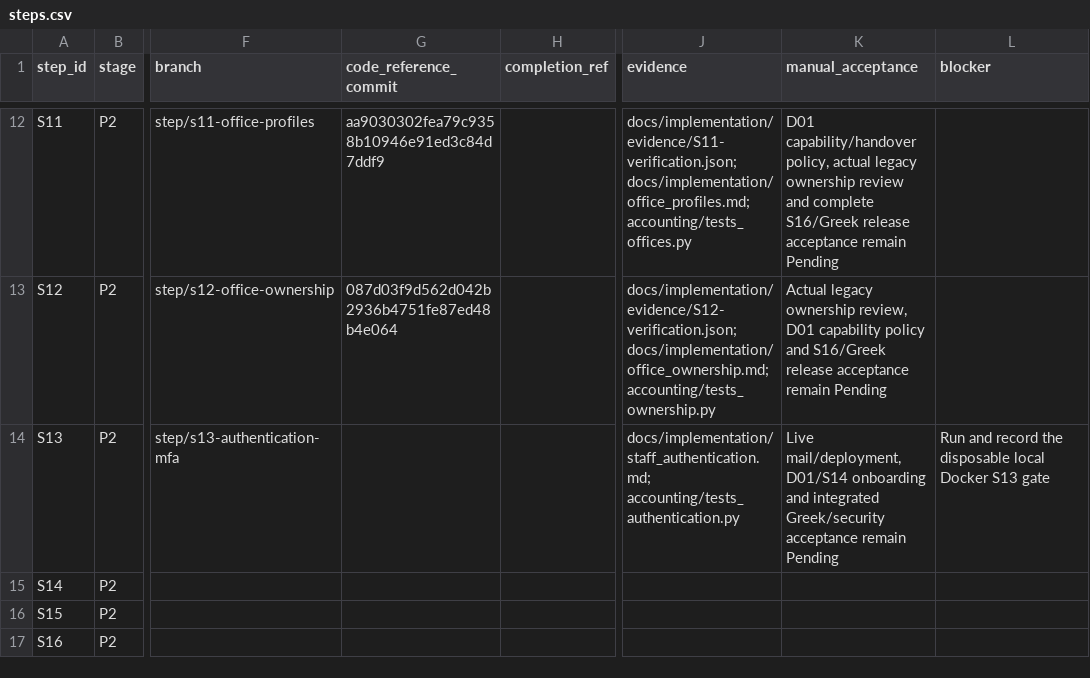
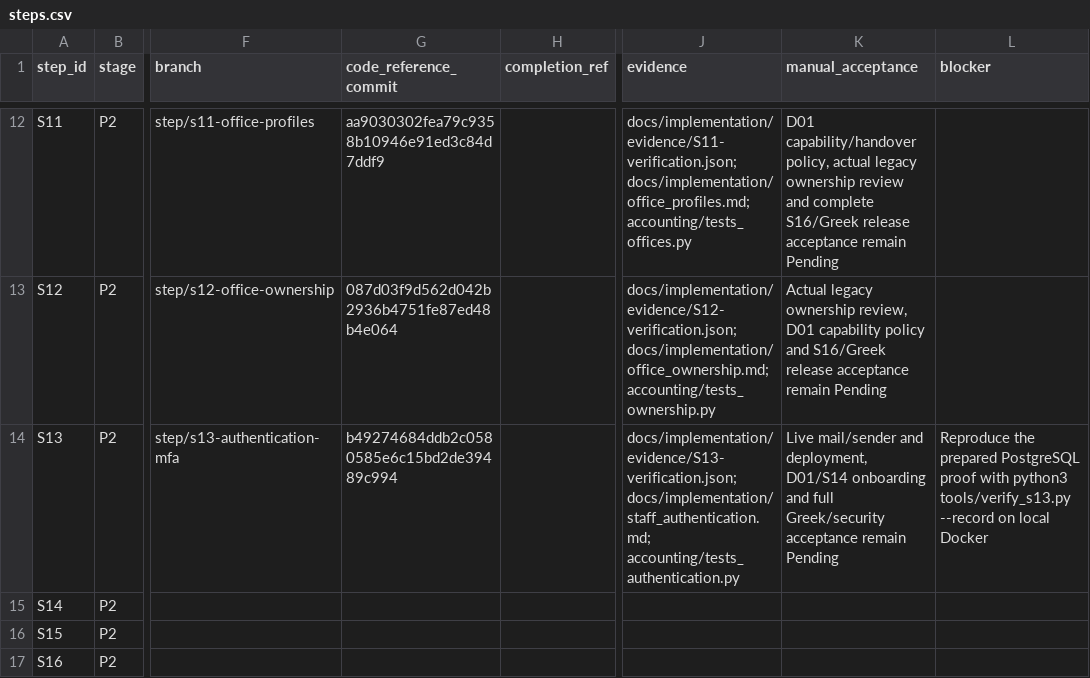
Before and after one commit to vtsakan/accounting_platform, a CSV file: docs/implementation/steps.csv, drawn as a sheet; only a part is shown, gaps mark what is left out; the diff names each change by its address in the sheet, - before the commit and + after, or states it on an @@ line.

```diff
--- a/docs/implementation/steps.csv
+++ b/docs/implementation/steps.csv
-G14 (code_reference_commit): (empty)
+G14 (code_reference_commit): b49274684ddb2c0580585e6c15bd2de39489c994
-J14 (evidence): docs/implementation/staff_authentication.md; accounting/tests_authentication.py
+J14 (evidence): docs/implementation/evidence/S13-verification.json; docs/implementation/staff_authentication.md; accounting/tests_authentication.py
-K14 (manual_acceptance): Live mail/deployment, D01/S14 onboarding and integrated Greek/security acceptance…
+K14 (manual_acceptance): Live mail/sender and deployment, D01/S14 onboarding and full Greek/security acceptance…
-L14 (blocker): Run and record the disposable local Docker S13 gate
+L14 (blocker): Reproduce the prepared PostgreSQL proof with python3 tools/verify_s13.py --record on local Docker
```
Also changed, not shown: docs/implementation/traceability.csv, 3 other files.
